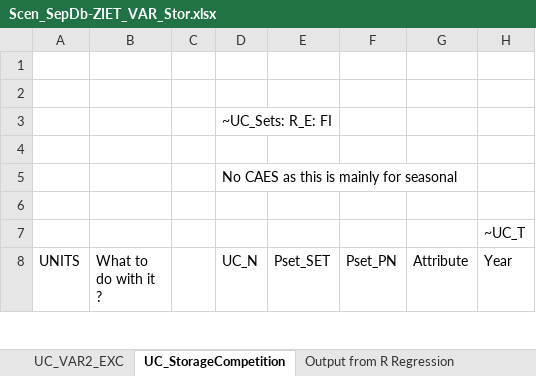
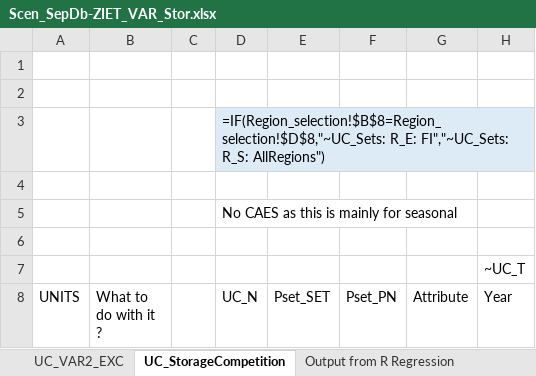
Before and after one commit to Padam-Adhikari/TIMES_FIN_REG, an Excel workbook: Reg-FINTIMES/SuppXLS/Scen_SepDb-ZIET_VAR_Stor.xlsx, sheet UC_StorageCompetition, drawn as a sheet; only a part is shown; values as stored, in another font and other column widths than the file's, no borders; formulas are shown in place of their values; conditional formats not drawn; the diff names each change by its address in the sheet, - before the commit and + after, or states it on an @@ line.

```diff
--- a/Reg-FINTIMES/SuppXLS/Scen_SepDb-ZIET_VAR_Stor.xlsx (sheet UC_StorageCompetition)
+++ b/Reg-FINTIMES/SuppXLS/Scen_SepDb-ZIET_VAR_Stor.xlsx (sheet UC_StorageCompetition)
-D3 (UC_N): ~UC_Sets: R_E: FI
+D3 (UC_N): =IF(Region_selection!$B$8=Region_selection!$D$8,"~UC_Sets: R_E: FI","~UC_Sets: R_S: AllRegions")
-D3 fill: none
+D3 fill: #DDEBF7
```
Also changed, not shown: 2 other files.
